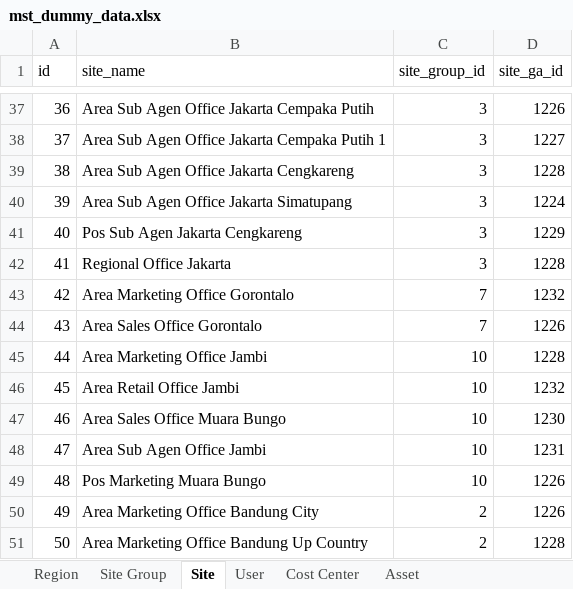
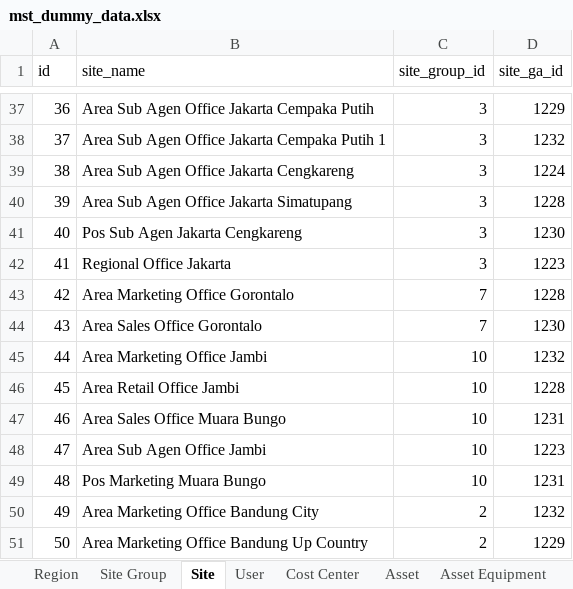
Before and after one commit to Sam-Gunawan/SOSMIT, an Excel workbook: backend/internal/seed/seed_data/mst_dummy_data.xlsx, sheet Site, drawn as a sheet; only a part is shown, gaps mark what is left out; values as stored, in another font and other column widths than the file's, no borders; the diff covers the shown part only; the diff names each change by its address in the sheet, - before the commit and + after, or states it on an @@ line.

Commit message:
add asset equipments CSV seed data and update dummy data file

```diff
--- a/backend/internal/seed/seed_data/mst_dummy_data.xlsx (sheet Site)
+++ b/backend/internal/seed/seed_data/mst_dummy_data.xlsx (sheet Site)
+sheet tab: Asset Equipment
-D37 (site_ga_id): 1226
+D37 (site_ga_id): 1229
-D38 (site_ga_id): 1227
+D38 (site_ga_id): 1232
-D39 (site_ga_id): 1228
+D39 (site_ga_id): 1224
-D40 (site_ga_id): 1224
+D40 (site_ga_id): 1228
-D41 (site_ga_id): 1229
+D41 (site_ga_id): 1230
-D42 (site_ga_id): 1228
+D42 (site_ga_id): 1223
-D43 (site_ga_id): 1232
+D43 (site_ga_id): 1228
-D44 (site_ga_id): 1226
+D44 (site_ga_id): 1230
-D45 (site_ga_id): 1228
+D45 (site_ga_id): 1232
-D46 (site_ga_id): 1232
+D46 (site_ga_id): 1228
-D47 (site_ga_id): 1230
+D47 (site_ga_id): 1231
-D48 (site_ga_id): 1231
+D48 (site_ga_id): 1223
-D49 (site_ga_id): 1226
+D49 (site_ga_id): 1231
-D50 (site_ga_id): 1226
+D50 (site_ga_id): 1232
-D51 (site_ga_id): 1228
+D51 (site_ga_id): 1229
```
Also changed, not shown: 21 edited cells elsewhere in this sheet, 1 other file.
